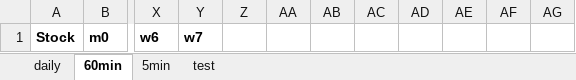
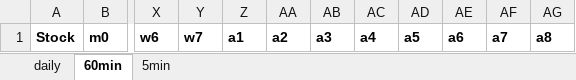
Before and after one commit to kunjshah614/StonksArchive, an Excel workbook: stockData.xlsx, sheet 60min, drawn as a sheet; only a part is shown, gaps mark what is left out; values as stored, in another font and other column widths than the file's, no borders; the diff names each change by its address in the sheet, - before the commit and + after, or states it on an @@ line.

```diff
--- a/stockData.xlsx (sheet 60min)
+++ b/stockData.xlsx (sheet 60min)
-sheet tab: test
-Z1: (empty)
+Z1: a1
-AA1: (empty)
+AA1: a2
-AB1: (empty)
+AB1: a3
-AC1: (empty)
+AC1: a4
-AD1: (empty)
+AD1: a5
-AE1: (empty)
+AE1: a6
-AF1: (empty)
+AF1: a7
-AG1: (empty)
+AG1: a8
```
Also changed, not shown: sheet daily, sheet 5min, 2 other files.
